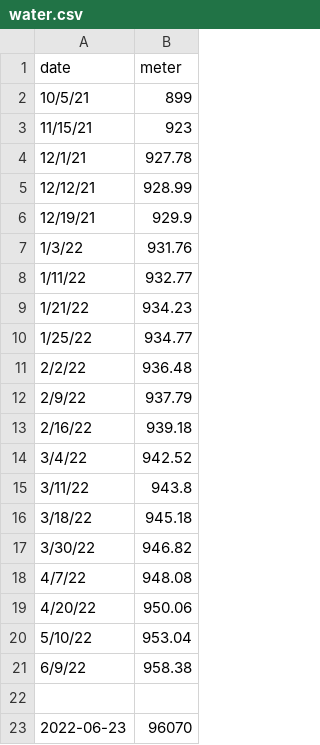
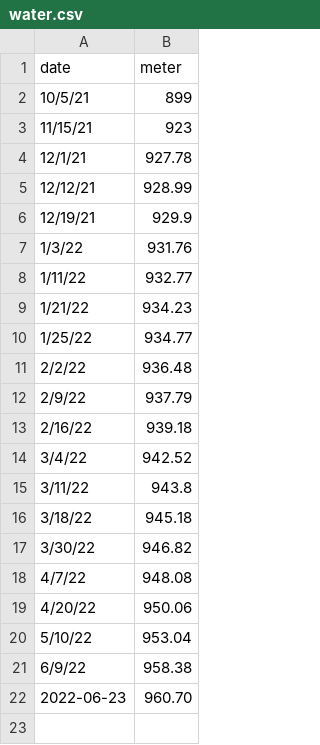
Before and after one commit to zrottman/data-exploration, a CSV file: data/water.csv, drawn as a sheet.

Commit message:
Correct datapoint

```diff
--- a/data/water.csv
+++ b/data/water.csv
@@ -21,3 +21,2 @@
 6/9/22,958.38
-
-2022-06-23,96070
+2022-06-23,960.70
```
